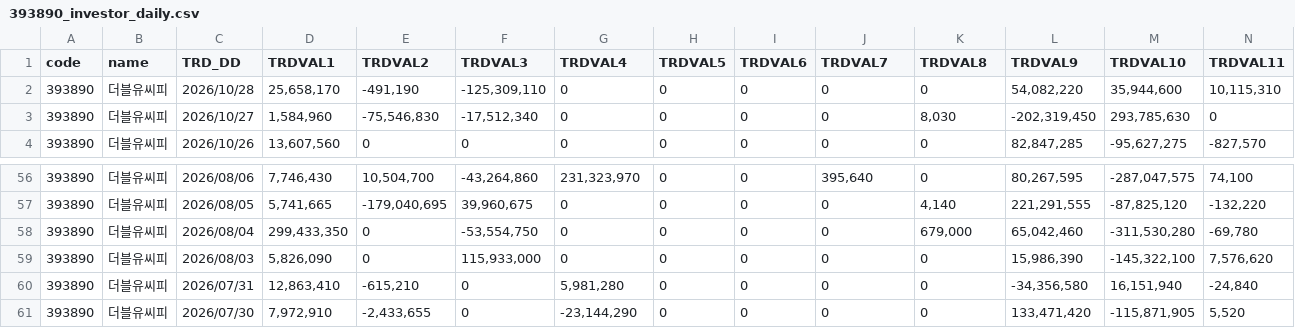
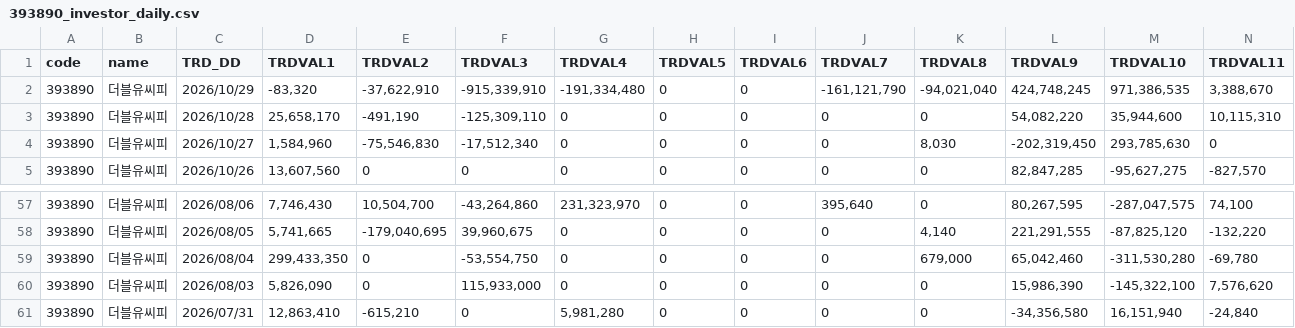
Before and after one commit to pures-lab/kal-flows, a CSV file: data/krx/393890_investor_daily.csv, drawn as a sheet; only a part is shown, gaps mark what is left out; removed rows and columns are numbered as before the commit, all else as after; rows hold the shown columns only; the diff names each change by its address in the sheet, - before the commit and + after, or states it on an @@ line.

```diff
--- a/data/krx/393890_investor_daily.csv
+++ b/data/krx/393890_investor_daily.csv
+row 2: 393890 | 더블유씨피 | 2026/10/29 | -83,320 | -37,622,910 | -915,339,910 | -191,334,480 | 0 | 0 | -161,121,790 | -94,021,040 | 424,748,245 | 971,386,535 | 3,388,670
-row 61: 393890 | 더블유씨피 | 2026/07/30 | 7,972,910 | -2,433,655 | 0 | -23,144,290 | 0 | 0 | 0 | 0 | 133,471,420 | -115,871,905 | 5,520
```
Also changed, not shown: data/krx/rank_KSQ_foreign.csv, data/krx/rank_KSQ_pension.csv, 39 other files.
